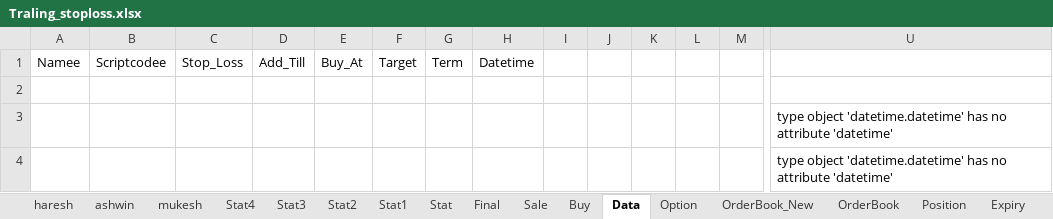
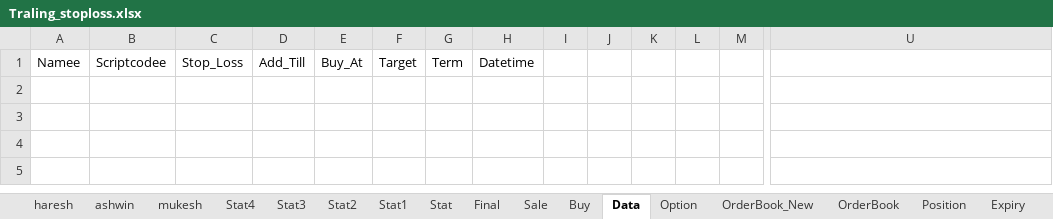
Before and after one commit to mkbairwa942/mkbairwa, an Excel workbook: Traling_stoploss.xlsx, sheet Data, drawn as a sheet; only a part is shown, gaps mark what is left out; values as stored, in another font and other column widths than the file's, no borders; rows hold the shown columns only; the diff names each change by its address in the sheet, - before the commit and + after, or states it on an @@ line.

```diff
--- a/Traling_stoploss.xlsx (sheet Data)
+++ b/Traling_stoploss.xlsx (sheet Data)
-row 2: (empty)
-row 3:  |  |  |  |  |  |  |  |  |  |  |  |  | type object 'datetime.datetime' has no attribute 'datetime'
-row 4:  |  |  |  |  |  |  |  |  |  |  |  |  | type object 'datetime.datetime' has no attribute 'datetime'
```
Also changed, not shown: sheet Stat4, sheet ashwin, Traling_stoploss_new.xlsx, 3 other files.
